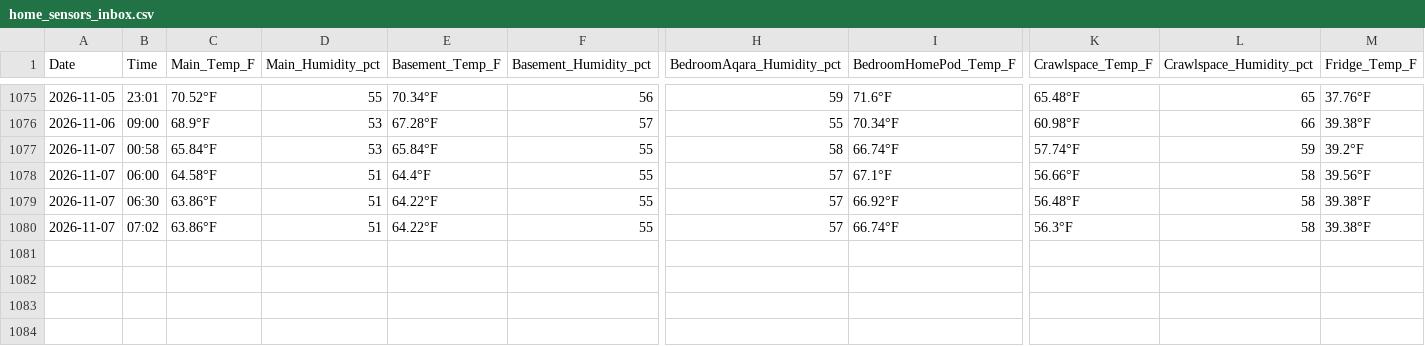
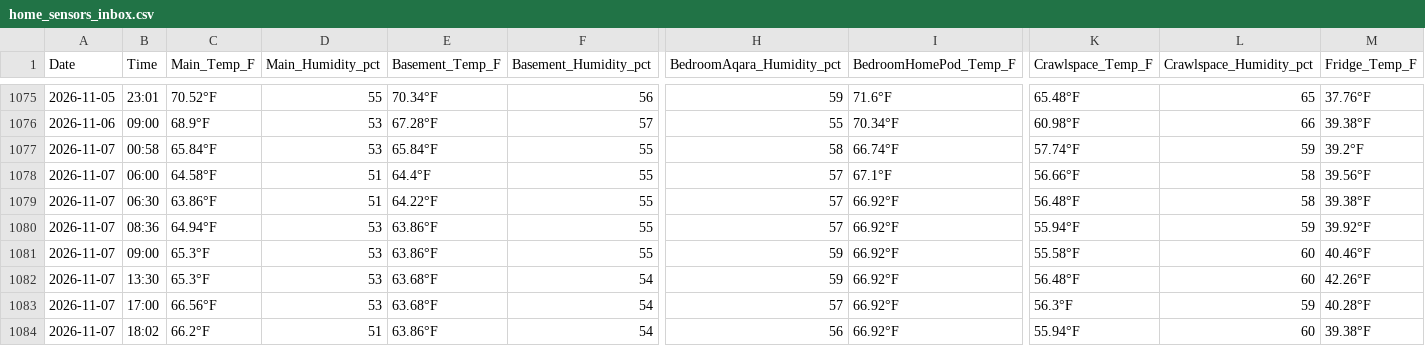
Before and after one commit to TFPleebo/Home_Report, a CSV file: data/home_sensors_inbox.csv, drawn as a sheet; only a part is shown, gaps mark what is left out; rows hold the shown columns only; the diff names each change by its address in the sheet, - before the commit and + after, or states it on an @@ line.

```diff
--- a/data/home_sensors_inbox.csv
+++ b/data/home_sensors_inbox.csv
-B1080 (Time): 07:02
+B1080 (Time): 08:36
-C1080 (Main_Temp_F): 63.86°F
+C1080 (Main_Temp_F): 64.94°F
-D1080 (Main_Humidity_pct): 51
+D1080 (Main_Humidity_pct): 53
-E1080 (Basement_Temp_F): 64.22°F
+E1080 (Basement_Temp_F): 63.86°F
-I1080 (BedroomHomePod_Temp_F): 66.74°F
+I1080 (BedroomHomePod_Temp_F): 66.92°F
-K1080 (Crawlspace_Temp_F): 56.3°F
+K1080 (Crawlspace_Temp_F): 55.94°F
-L1080 (Crawlspace_Humidity_pct): 58
+L1080 (Crawlspace_Humidity_pct): 59
-M1080 (Fridge_Temp_F): 39.38°F
+M1080 (Fridge_Temp_F): 39.92°F
+row 1081: 2026-11-07 | 09:00 | 65.3°F | 53 | 63.86°F | 55 | 59 | 66.92°F | 55.58°F | 60 | 40.46°F
+row 1082: 2026-11-07 | 13:30 | 65.3°F | 53 | 63.68°F | 54 | 59 | 66.92°F | 56.48°F | 60 | 42.26°F
+row 1083: 2026-11-07 | 17:00 | 66.56°F | 53 | 63.68°F | 54 | 57 | 66.92°F | 56.3°F | 59 | 40.28°F
+row 1084: 2026-11-07 | 18:02 | 66.2°F | 51 | 63.86°F | 54 | 56 | 66.92°F | 55.94°F | 60 | 39.38°F
```
Also changed, not shown: data/settings_changelog.csv, 2 other files.
